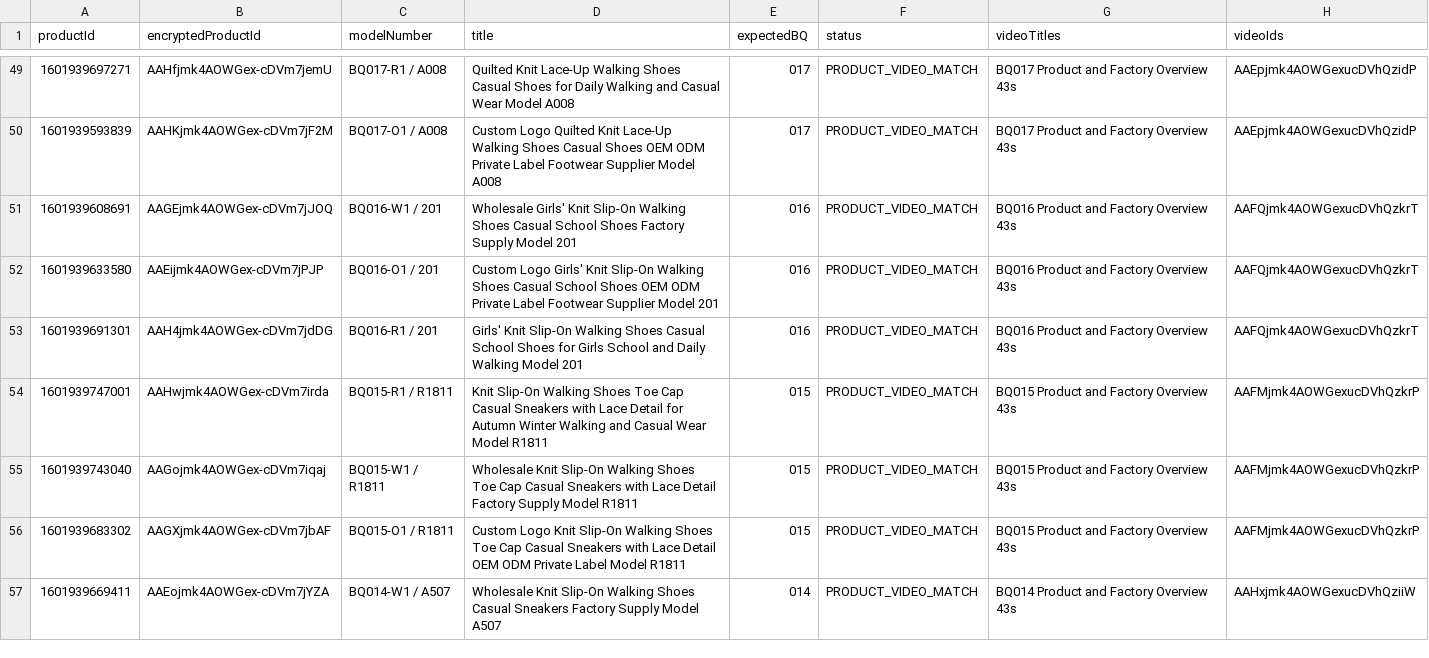
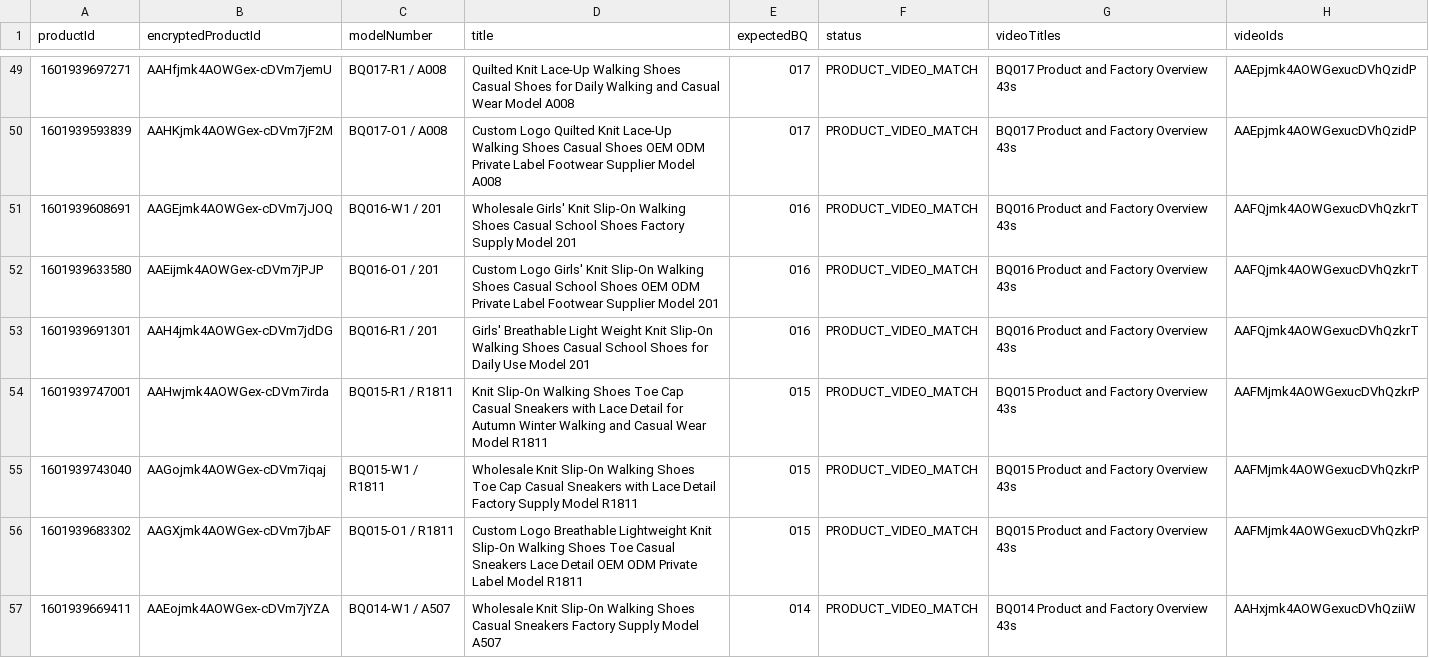
Before and after one commit to 421345308/beiqiang-cross-border-operations, a CSV file: 02_Alibaba运营/01_店铺与全店诊断/全量商品审查_2026-09-04/视频对应审计/全店视频对应审计.csv, drawn as a sheet; only a part is shown, gaps mark what is left out; the diff covers the shown part only.

Commit message:
feat: upgrade all Alibaba product hero images and highlights

```diff
--- a/02_Alibaba运营/01_店铺与全店诊断/全量商品审查_2026-09-04/视频对应审计/全店视频对应审计.csv
+++ b/02_Alibaba运营/01_店铺与全店诊断/全量商品审查_2026-09-04/视频对应审计/全店视频对应审计.csv
@@ -52,6 +52,6 @@
 1601939633580,AAEijmk4AOWGex-cDVm7jPJP,BQ016-O1 / 201,Custom Logo Girls' Knit Slip-On Walking Shoes Casual School Shoes OEM ODM Private Label Footwear Supplier Model 201,016,PRODUCT_VIDEO_MATCH,BQ016 Product and Factory Overview 43s,AAFQjmk4AOWGexucDVhQzkrT
-1601939691301,AAH4jmk4AOWGex-cDVm7jdDG,BQ016-R1 / 201,Girls' Knit Slip-On Walking Shoes Casual School Shoes for Girls School and Daily Walking Model 201,016,PRODUCT_VIDEO_MATCH,BQ016 Product and Factory Overview 43s,AAFQjmk4AOWGexucDVhQzkrT
+1601939691301,AAH4jmk4AOWGex-cDVm7jdDG,BQ016-R1 / 201,Girls' Breathable Light Weight Knit Slip-On Walking Shoes Casual School Shoes for Daily Use Model 201,016,PRODUCT_VIDEO_MATCH,BQ016 Product and Factory Overview 43s,AAFQjmk4AOWGexucDVhQzkrT
 1601939747001,AAHwjmk4AOWGex-cDVm7irda,BQ015-R1 / R1811,Knit Slip-On Walking Shoes Toe Cap Casual Sneakers with Lace Detail for Autumn Winter Walking and Casual Wear Model R1811,015,PRODUCT_VIDEO_MATCH,BQ015 Product and Factory Overview 43s,AAFMjmk4AOWGexucDVhQzkrP
 1601939743040,AAGojmk4AOWGex-cDVm7iqaj,BQ015-W1 / R1811,Wholesale Knit Slip-On Walking Shoes Toe Cap Casual Sneakers with Lace Detail Factory Supply Model R1811,015,PRODUCT_VIDEO_MATCH,BQ015 Product and Factory Overview 43s,AAFMjmk4AOWGexucDVhQzkrP
-1601939683302,AAGXjmk4AOWGex-cDVm7jbAF,BQ015-O1 / R1811,Custom Logo Knit Slip-On Walking Shoes Toe Cap Casual Sneakers with Lace Detail OEM ODM Private Label Model R1811,015,PRODUCT_VIDEO_MATCH,BQ015 Product and Factory Overview 43s,AAFMjmk4AOWGexucDVhQzkrP
+1601939683302,AAGXjmk4AOWGex-cDVm7jbAF,BQ015-O1 / R1811,Custom Logo Breathable Lightweight Knit Slip-On Walking Shoes Toe Casual Sneakers Lace Detail OEM ODM Private Label Model R1811,015,PRODUCT_VIDEO_MATCH,BQ015 Product and Factory Overview 43s,AAFMjmk4AOWGexucDVhQzkrP
 1601939669411,AAEojmk4AOWGex-cDVm7jYZA,BQ014-W1 / A507,Wholesale Knit Slip-On Walking Shoes Casual Sneakers Factory Supply Model A507,014,PRODUCT_VIDEO_MATCH,BQ014 Product and Factory Overview 43s,AAHxjmk4AOWGexucDVhQziiW
```
Also changed, not shown: 12 edited cells elsewhere in this file, 15 other files.
